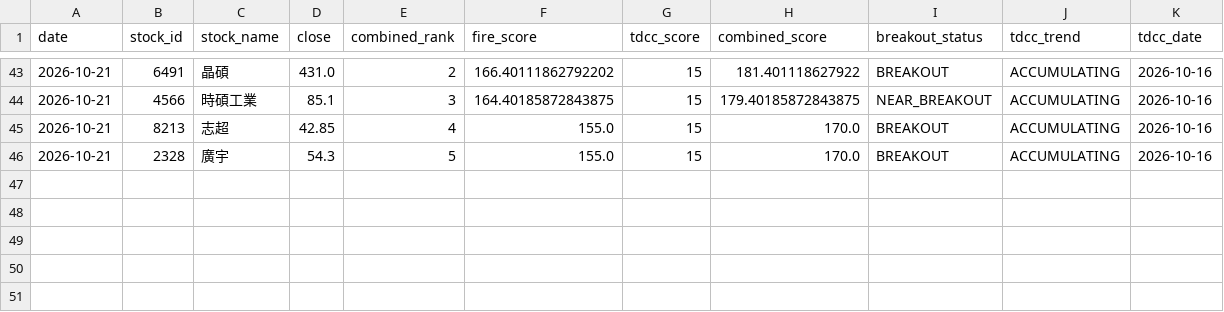
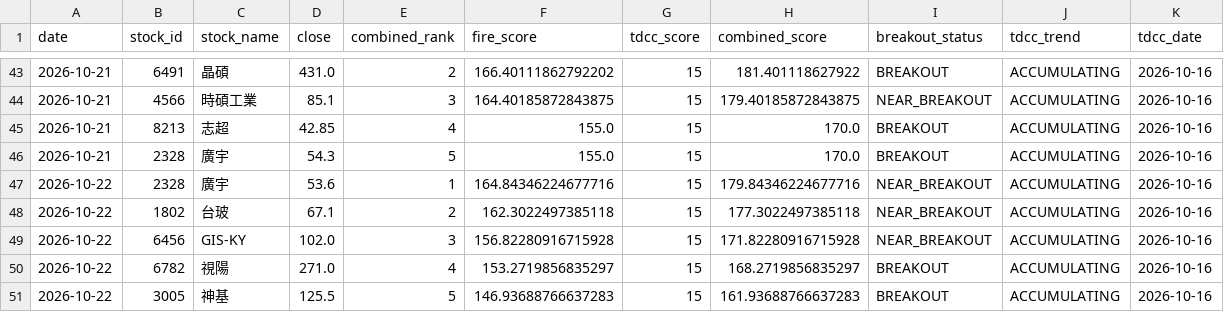
Before and after one commit to seagate1021-code/taiwan-stock-radar, a CSV file: data/history/combined_picks_history.csv, drawn as a sheet; only a part is shown, gaps mark what is left out.

```diff
--- a/data/history/combined_picks_history.csv
+++ b/data/history/combined_picks_history.csv
@@ -46 +46,6 @@
 2026-10-21,2328,廣宇,54.3,5,155.0,15,170.0,BREAKOUT,ACCUMULATING,2026-10-16
+2026-10-22,2328,廣宇,53.6,1,164.84346224677716,15,179.84346224677716,NEAR_BREAKOUT,ACCUMULATING,2026-10-16
+2026-10-22,1802,台玻,67.1,2,162.3022497385118,15,177.3022497385118,NEAR_BREAKOUT,ACCUMULATING,2026-10-16
+2026-10-22,6456,GIS-KY,102.0,3,156.82280916715928,15,171.82280916715928,NEAR_BREAKOUT,ACCUMULATING,2026-10-16
+2026-10-22,6782,視陽,271.0,4,153.2719856835297,15,168.2719856835297,BREAKOUT,ACCUMULATING,2026-10-16
+2026-10-22,3005,神基,125.5,5,146.93688766637283,15,161.93688766637283,BREAKOUT,ACCUMULATING,2026-10-16
```
Also changed, not shown: data/history/combined_top_picks.csv, data/history/technical_indicators.csv, 2 other files.
